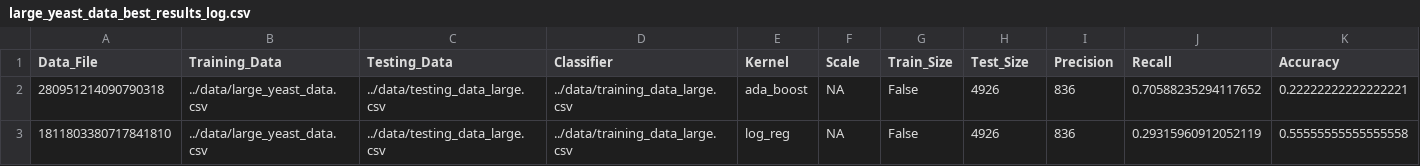
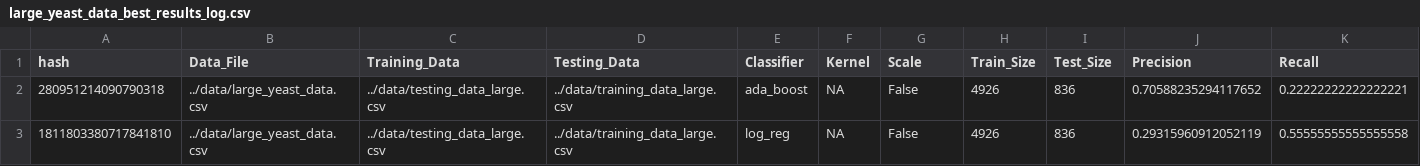
Before and after one commit to ranikay/CSCI5622-CourseProject, a CSV file: logs/large_yeast_data_best_results_log.csv, drawn as a sheet; only a part is shown; the diff covers the shown part only; the diff names each change by its address in the sheet, - before the commit and + after, or states it on an @@ line.

Commit message:
Adding hash

```diff
--- a/logs/large_yeast_data_best_results_log.csv
+++ b/logs/large_yeast_data_best_results_log.csv
-A1: Data_File
+A1: hash
-B1: Training_Data
+B1: Data_File
-C1: Testing_Data
+C1: Training_Data
-D1: Classifier
+D1: Testing_Data
-E1: Kernel
+E1: Classifier
-F1: Scale
+F1: Kernel
-G1: Train_Size
+G1: Scale
-H1: Test_Size
+H1: Train_Size
-I1: Precision
+I1: Test_Size
-J1: Recall
+J1: Precision
-K1: Accuracy
+K1: Recall
```
Also changed, not shown: 1 edited cell elsewhere in this file.
